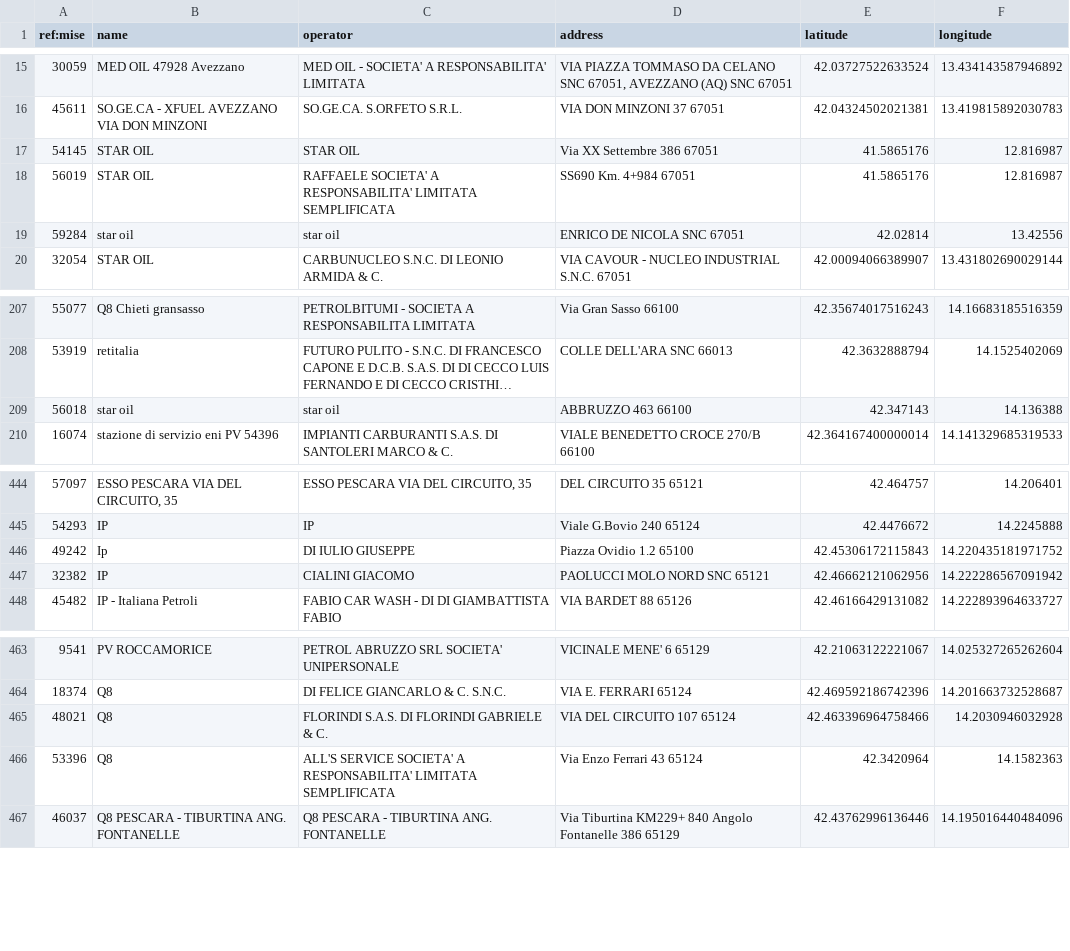
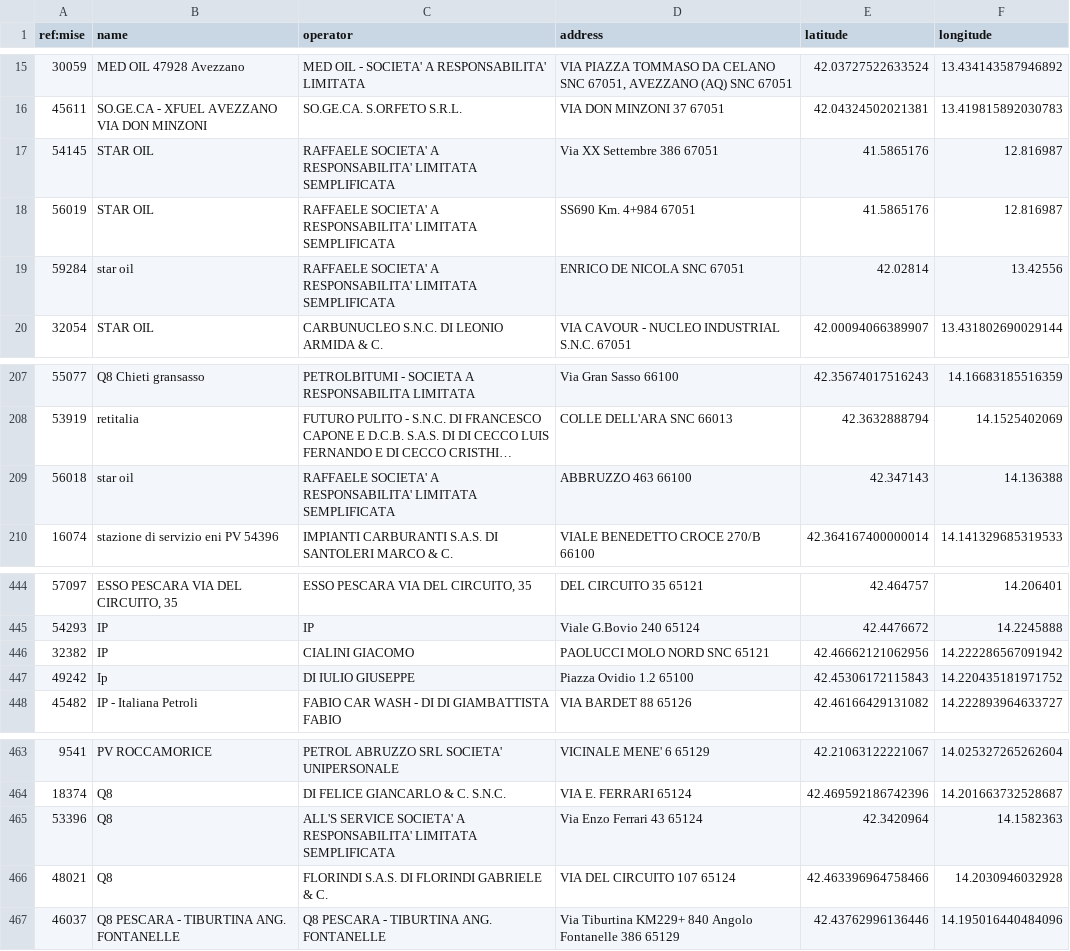
Before and after one commit to ricloy/stazionirifornimento, a CSV file: data/output/Abruzzo/abruzzo_impianti_attivi.csv, drawn as a sheet; only a part is shown, gaps mark what is left out; long unchanged cells end in …; the diff names each change by its address in the sheet, - before the commit and + after, or states it on an @@ line.

Commit message:
Latest data: 2024-12-03T07:37+00:00 (a total of 23692 fuel stations)

```diff
--- a/data/output/Abruzzo/abruzzo_impianti_attivi.csv
+++ b/data/output/Abruzzo/abruzzo_impianti_attivi.csv
-C17 (operator): STAR OIL
+C17 (operator): RAFFAELE SOCIETA' A RESPONSABILITA' LIMITATA SEMPLIFICATA
-C19 (operator): star oil
+C19 (operator): RAFFAELE SOCIETA' A RESPONSABILITA' LIMITATA SEMPLIFICATA
-C209 (operator): star oil
+C209 (operator): RAFFAELE SOCIETA' A RESPONSABILITA' LIMITATA SEMPLIFICATA
@@ row 447 moved to row 446: 32382 @@
@@ row 466 moved to row 465: 53396 @@
```
Also changed, not shown: 2 other files.
